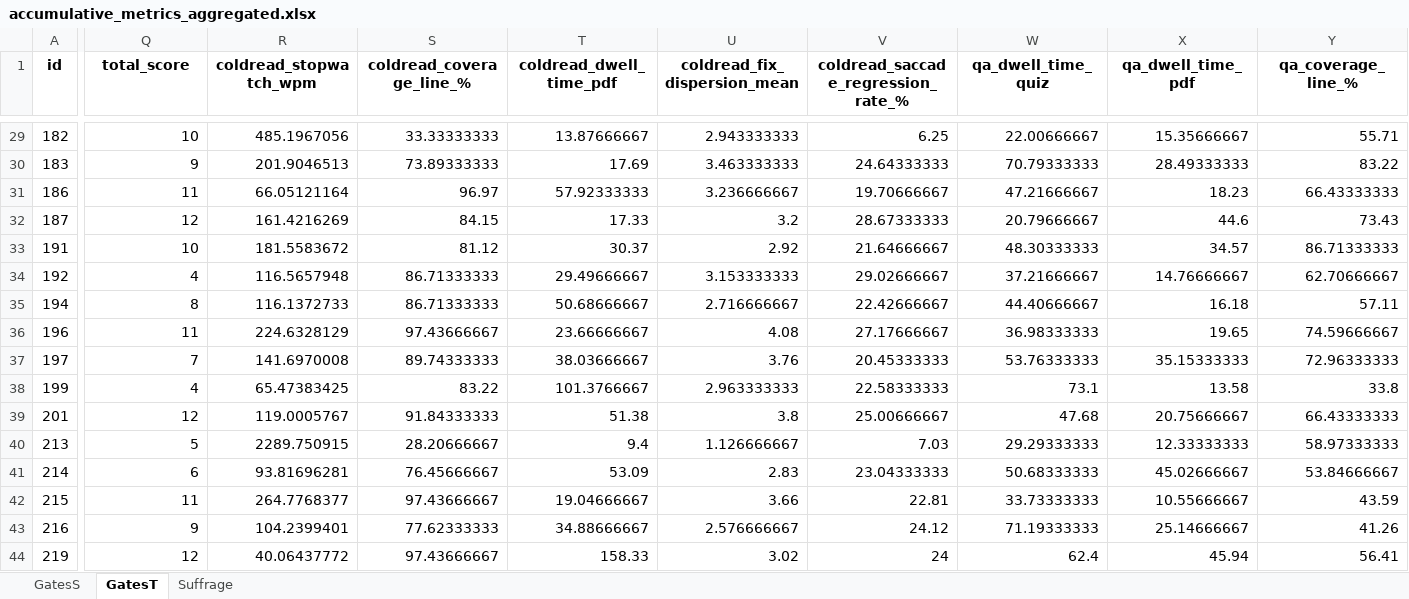
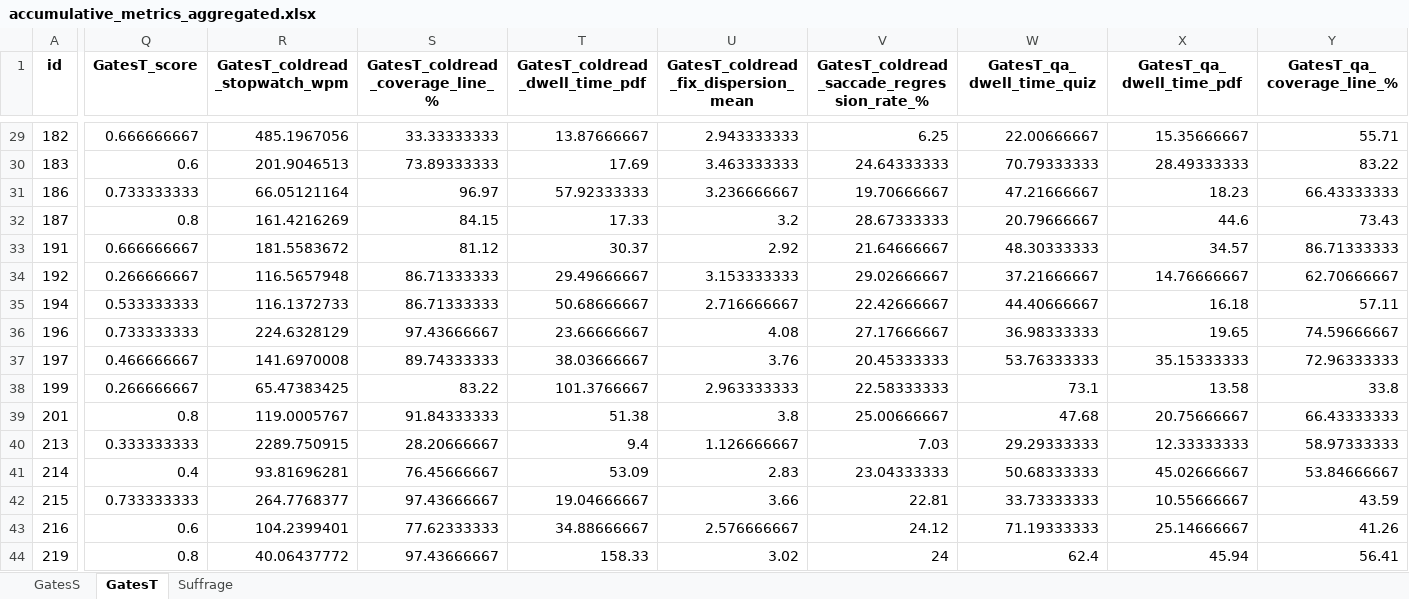
Before and after one commit to edavalosanaya/LLMsAsEducationalAnalysts, an Excel workbook: data/accumulative_metrics_aggregated.xlsx, sheet GatesT, drawn as a sheet; only a part is shown, gaps mark what is left out; values as stored, in another font and other column widths than the file's, no borders; the diff covers the shown part only; the diff names each change by its address in the sheet, - before the commit and + after, or states it on an @@ line.

```diff
--- a/data/accumulative_metrics_aggregated.xlsx (sheet GatesT)
+++ b/data/accumulative_metrics_aggregated.xlsx (sheet GatesT)
-Q1: total_score
+Q1: GatesT_score
-R1: coldread_stopwatch_wpm
+R1: GatesT_coldread_stopwatch_wpm
-S1: coldread_coverage_line_%
+S1: GatesT_coldread_coverage_line_%
-T1: coldread_dwell_time_pdf
+T1: GatesT_coldread_dwell_time_pdf
-U1: coldread_fix_dispersion_mean
+U1: GatesT_coldread_fix_dispersion_mean
-V1: coldread_saccade_regression_rate_%
+V1: GatesT_coldread_saccade_regression_rate_%
-W1: qa_dwell_time_quiz
+W1: GatesT_qa_dwell_time_quiz
-X1: qa_dwell_time_pdf
+X1: GatesT_qa_dwell_time_pdf
-Y1: qa_coverage_line_%
+Y1: GatesT_qa_coverage_line_%
-Q29 (GatesT_score): 10
+Q29 (GatesT_score): 0.666666667
-Q30 (GatesT_score): 9
+Q30 (GatesT_score): 0.6
-Q31 (GatesT_score): 11
+Q31 (GatesT_score): 0.733333333
-Q32 (GatesT_score): 12
+Q32 (GatesT_score): 0.8
-Q33 (GatesT_score): 10
+Q33 (GatesT_score): 0.666666667
-Q34 (GatesT_score): 4
+Q34 (GatesT_score): 0.266666667
-Q35 (GatesT_score): 8
+Q35 (GatesT_score): 0.533333333
-Q36 (GatesT_score): 11
+Q36 (GatesT_score): 0.733333333
-Q37 (GatesT_score): 7
+Q37 (GatesT_score): 0.466666667
-Q38 (GatesT_score): 4
+Q38 (GatesT_score): 0.266666667
-Q39 (GatesT_score): 12
+Q39 (GatesT_score): 0.8
-Q40 (GatesT_score): 5
+Q40 (GatesT_score): 0.333333333
-Q41 (GatesT_score): 6
+Q41 (GatesT_score): 0.4
-Q42 (GatesT_score): 11
+Q42 (GatesT_score): 0.733333333
-Q43 (GatesT_score): 9
+Q43 (GatesT_score): 0.6
-Q44 (GatesT_score): 12
+Q44 (GatesT_score): 0.8
```
Also changed, not shown: 29 edited cells elsewhere in this sheet, sheet GatesS, sheet Suffrage, data/output/cluster_metrics_dendrogram.xlsx, data/output/cluster_metrics_gmm.xlsx, 29 other files.
